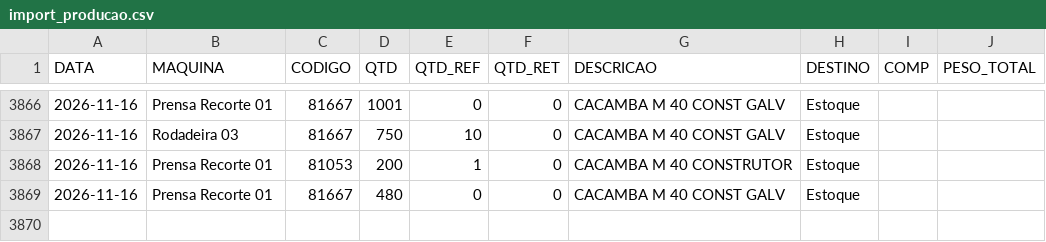
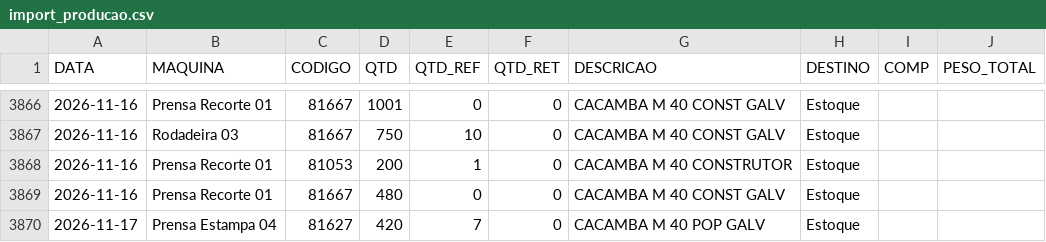
Before and after one commit to serginhonem-pixel/oeemetalosa, a CSV file: data-import/import_producao.csv, drawn as a sheet; only a part is shown, gaps mark what is left out; the diff names each change by its address in the sheet, - before the commit and + after, or states it on an @@ line.

```diff
--- a/data-import/import_producao.csv
+++ b/data-import/import_producao.csv
+row 3870: 2026-11-17 | Prensa Estampa 04 | 81627 | 420 | 7 | 0 | CACAMBA M 40 POP GALV | Estoque
```
Also changed, not shown: 2 other files.
